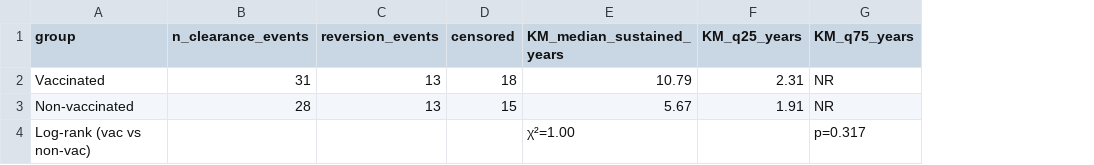
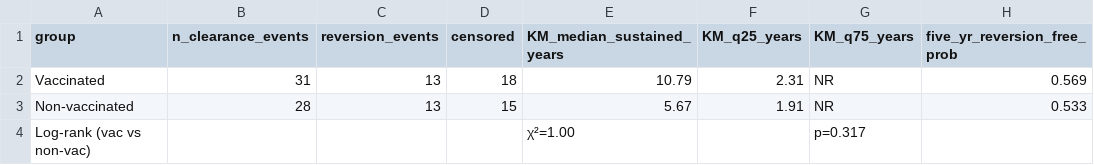
Before and after one commit to sueinchoi/HPV_vaccines, a CSV file: Data/CohortB_SustainedClearance.csv, drawn as a sheet; the diff names each change by its address in the sheet, - before the commit and + after, or states it on an @@ line.

```diff
--- a/Data/CohortB_SustainedClearance.csv
+++ b/Data/CohortB_SustainedClearance.csv
+column H (five_yr_reversion_free_prob), rows 2-3: 0.569 | 0.533
```
Also changed, not shown: Data/Table3_CohortB_HR.csv, Data/Table3_CohortB_HR_v3.csv, 11 other files.
